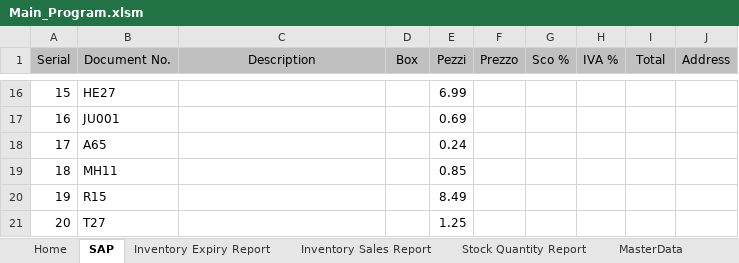
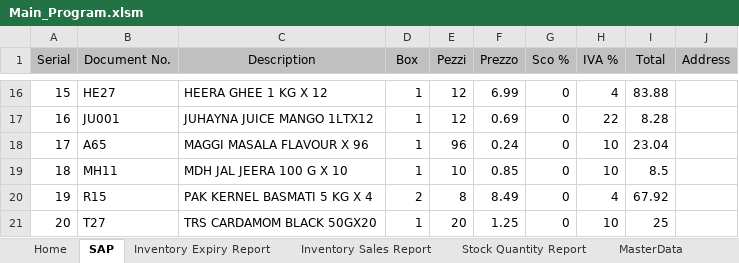
Before and after one commit to syedmeesamali/VBA_Programming, an Excel workbook: 6_Inventory_Management/Main_Program.xlsm, sheet SAP, drawn as a sheet; only a part is shown, gaps mark what is left out; values as stored, in another font and other column widths than the file's, no borders; the diff covers the shown part only; the diff names each change by its address in the sheet, - before the commit and + after, or states it on an @@ line.

```diff
--- a/6_Inventory_Management/Main_Program.xlsm (sheet SAP)
+++ b/6_Inventory_Management/Main_Program.xlsm (sheet SAP)
-C16 (Description): (empty)
+C16 (Description): HEERA GHEE 1 KG X 12
-D16:D19 (Box): (empty)
+D16:D19 (Box): 1
-E16 (Pezzi): 6.99
+E16 (Pezzi): 12
-F16 (Prezzo): (empty)
+F16 (Prezzo): 6.99
-G16:G21 (Sco %): (empty)
+G16:G21 (Sco %): 0
-H16 (IVA %): (empty)
+H16 (IVA %): 4
-I16 (Total): (empty)
+I16 (Total): 83.88
-C17 (Description): (empty)
+C17 (Description): JUHAYNA JUICE MANGO 1LTX12
-E17 (Pezzi): 0.69
+E17 (Pezzi): 12
-F17 (Prezzo): (empty)
+F17 (Prezzo): 0.69
-H17 (IVA %): (empty)
+H17 (IVA %): 22
-I17 (Total): (empty)
+I17 (Total): 8.28
-C18 (Description): (empty)
+C18 (Description): MAGGI MASALA FLAVOUR X 96
-E18 (Pezzi): 0.24
+E18 (Pezzi): 96
-F18 (Prezzo): (empty)
+F18 (Prezzo): 0.24
-H18:H19 (IVA %): (empty)
+H18:H19 (IVA %): 10
-I18 (Total): (empty)
+I18 (Total): 23.04
-C19 (Description): (empty)
+C19 (Description): MDH JAL JEERA 100 G X 10
-E19 (Pezzi): 0.85
+E19 (Pezzi): 10
-F19 (Prezzo): (empty)
+F19 (Prezzo): 0.85
-I19 (Total): (empty)
+I19 (Total): 8.5
-C20 (Description): (empty)
+C20 (Description): PAK KERNEL BASMATI 5 KG X 4
-D20 (Box): (empty)
+D20 (Box): 2
-E20 (Pezzi): 8.49
+E20 (Pezzi): 8
-F20 (Prezzo): (empty)
+F20 (Prezzo): 8.49
-H20 (IVA %): (empty)
+H20 (IVA %): 4
-I20 (Total): (empty)
+I20 (Total): 67.92
-C21 (Description): (empty)
+C21 (Description): TRS CARDAMOM BLACK 50GX20
-D21 (Box): (empty)
+D21 (Box): 1
-E21 (Pezzi): 1.25
+E21 (Pezzi): 20
-F21 (Prezzo): (empty)
+F21 (Prezzo): 1.25
-H21 (IVA %): (empty)
+H21 (IVA %): 10
-I21 (Total): (empty)
+I21 (Total): 25
```
Also changed, not shown: 868 edited cells elsewhere in this sheet, 4 other files.
